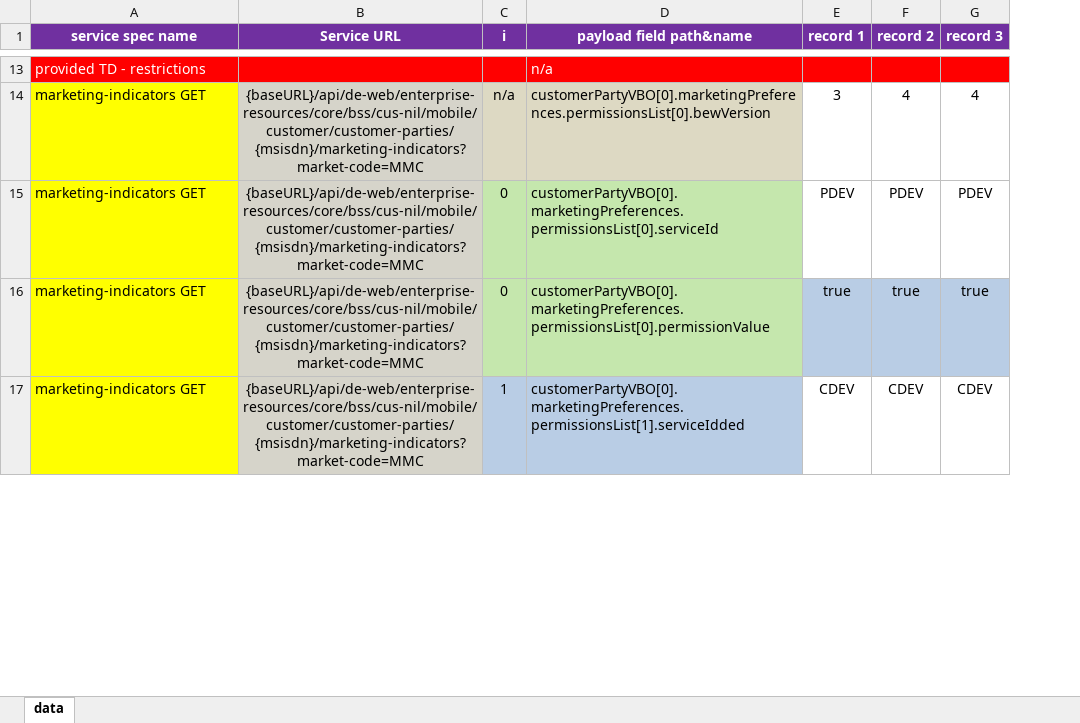
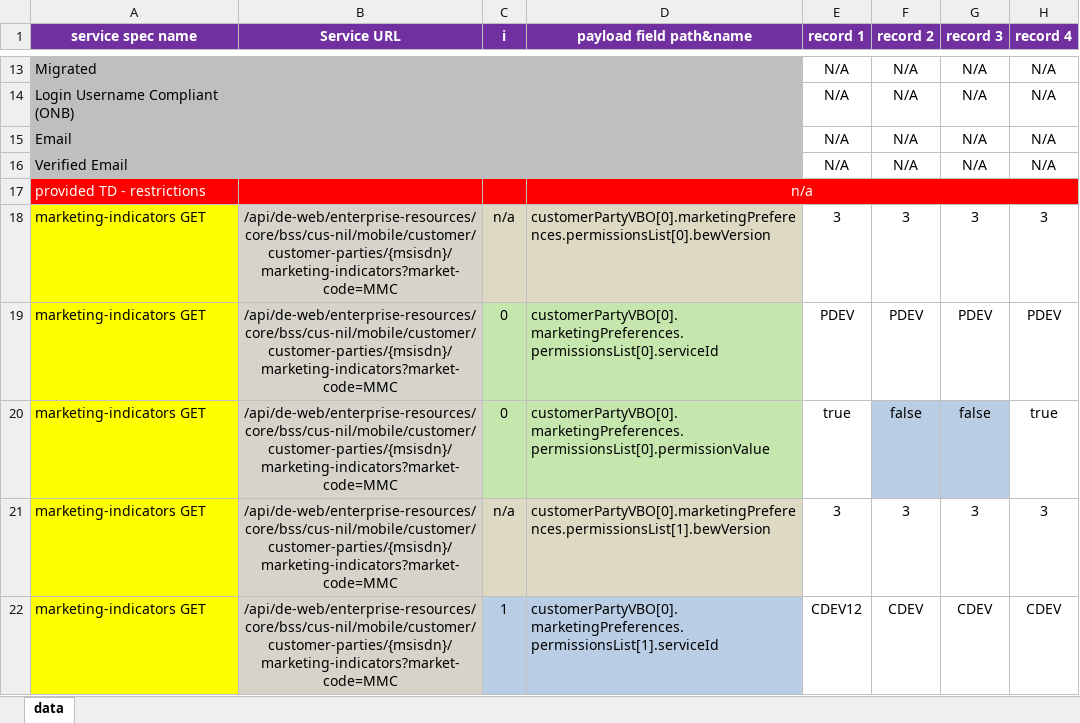
Before and after one commit to ahmedramez/AutomatedTDRsCreation, an Excel workbook: target.xlsx, sheet data, drawn as a sheet; only a part is shown, gaps mark what is left out; values as stored, in another font and other column widths than the file's, no borders; addresses are those after the commit; the diff covers the shown part only; the diff names each change by its address in the sheet, - before the commit and + after, or states it on an @@ line.

Commit message:
Adding inital version of Automated TDRS

```diff
--- a/target.xlsx (sheet data)
+++ b/target.xlsx (sheet data)
+column H (record 4), rows 18-20: 3 | PDEV | true; row 22: CDEV
+row 13: Migrated |  |  |  | N/A | N/A | N/A | N/A
+row 14: Login Username Compliant (ONB) |  |  |  | N/A | N/A | N/A | N/A
+row 15: Email |  |  |  | N/A | N/A | N/A | N/A
+row 16: Verified Email |  |  |  | N/A | N/A | N/A | N/A
-D17 alignment: left
+D17 alignment: center
+D17:H17 merged
-B18:B20 (Service URL): {baseURL}/api/de-web/enterprise-resources/core/bss/cus-nil/mobile/customer/customer-parties/{msisdn}/marketing-indicators?market-code=MMC
+B18:B20 (Service URL): /api/de-web/enterprise-resources/core/bss/cus-nil/mobile/customer/customer-parties/{msisdn}/marketing-indicators?market-code=MMC
-F18 (record 2): 4
+F18 (record 2): 3
-G18 (record 3): 4
+G18 (record 3): 3
-E20 fill: #B9CDE5
+E20 fill: none
-F20 (record 2): true
+F20 (record 2): false
-G20 (record 3): true
+G20 (record 3): false
+row 21: marketing-indicators GET | /api/de-web/enterprise-resources/core/bss/cus-nil/mobile/customer/customer-parties/{msisdn}/marketing-indicators?market-code=MMC | n/a | customerPartyVBO[0].marketingPreferences.permissionsList[1].bewVersion | 3 | 3 | 3 | 3
-B22 (Service URL): {baseURL}/api/de-web/enterprise-resources/core/bss/cus-nil/mobile/customer/customer-parties/{msisdn}/marketing-indicators?market-code=MMC
+B22 (Service URL): /api/de-web/enterprise-resources/core/bss/cus-nil/mobile/customer/customer-parties/{msisdn}/marketing-indicators?market-code=MMC
-D22 (payload field path&name): customerPartyVBO[0]. marketingPreferences. permissionsList[1].serviceIdded
+D22 (payload field path&name): customerPartyVBO[0]. marketingPreferences. permissionsList[1].serviceId
-E22 (record 1): CDEV
+E22 (record 1): CDEV12
```
Also changed, not shown: 12 added rows, 5 removed rows, 18 edited cells and cell formats elsewhere in this sheet, 10 other files.
